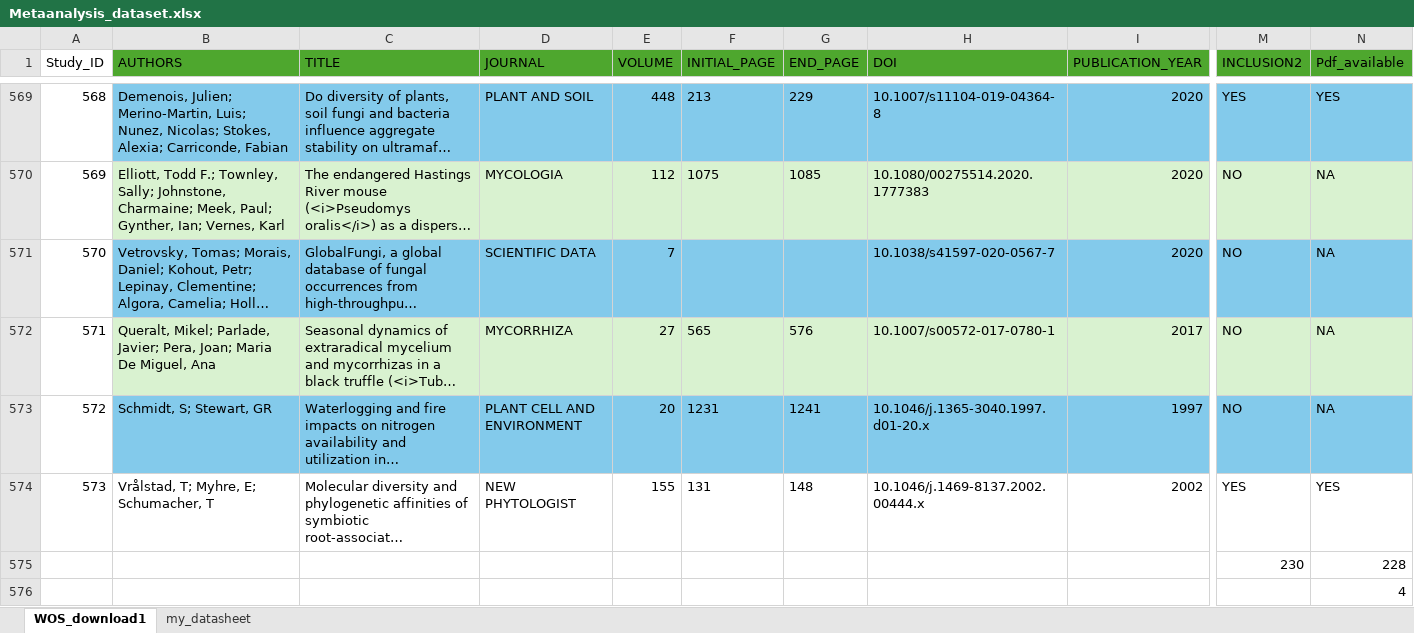
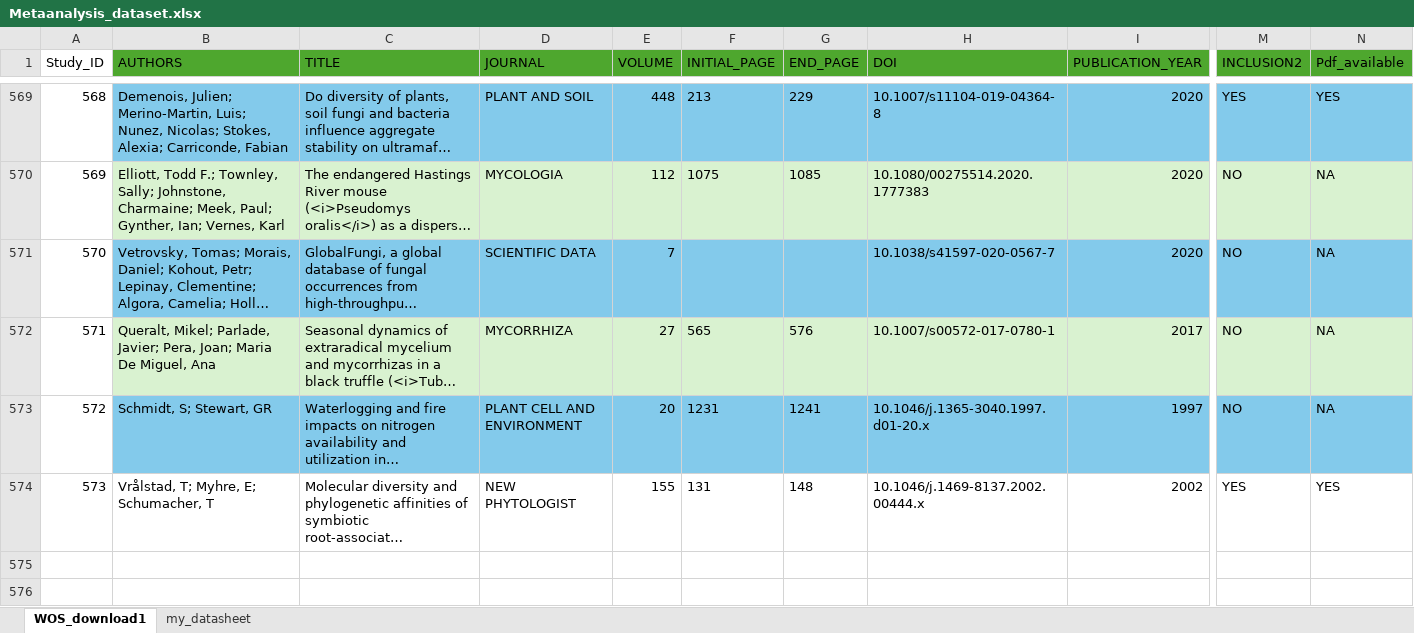
Before and after one commit to amara-ss/PhDcode, an Excel workbook: Meta_analysis/Metaanalysis_dataset.xlsx, sheet WOS_download1, drawn as a sheet; only a part is shown, gaps mark what is left out; long unchanged cells end in …; values as stored, in another font and other column widths than the file's, no borders; rows hold the shown columns only; the diff names each change by its address in the sheet, - before the commit and + after, or states it on an @@ line.

```diff
--- a/Meta_analysis/Metaanalysis_dataset.xlsx (sheet WOS_download1)
+++ b/Meta_analysis/Metaanalysis_dataset.xlsx (sheet WOS_download1)
-row 575:  |  |  |  |  |  |  |  |  | 230 | 228
-row 576:  |  |  |  |  |  |  |  |  |  | 4
```
Also changed, not shown: 2 other files.
